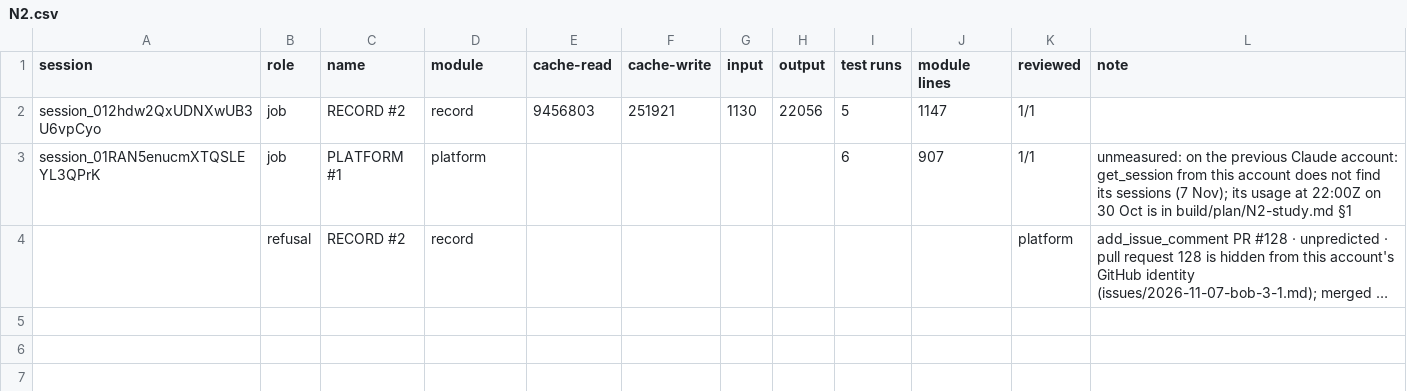
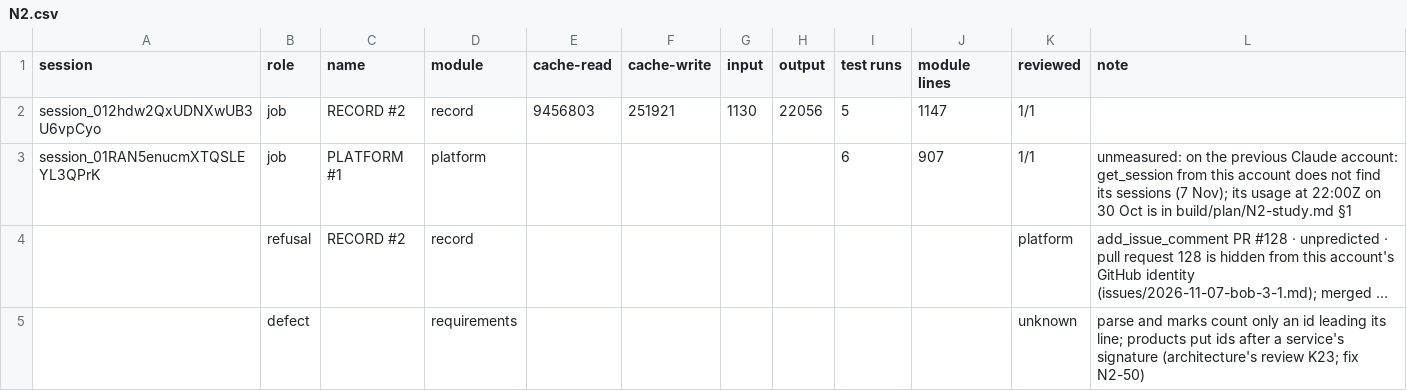
Before and after one commit to neobobkrause/neoprocess, a CSV file: build/metrics/N2.csv, drawn as a sheet; long unchanged cells end in …; the diff names each change by its address in the sheet, - before the commit and + after, or states it on an @@ line.

```diff
--- a/build/metrics/N2.csv
+++ b/build/metrics/N2.csv
+row 5:  | defect |  | requirements |  |  |  |  |  |  | unknown | parse and marks count only an id leading its line; products put ids after a service's signature (architecture's review K23; fix N2-50)
```
